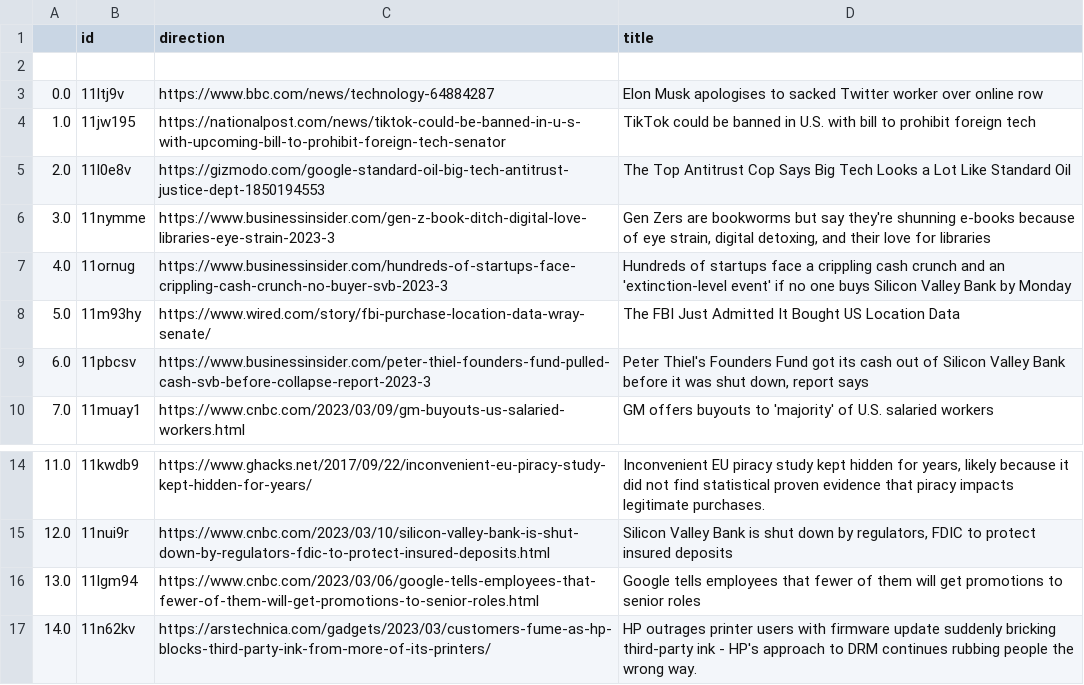
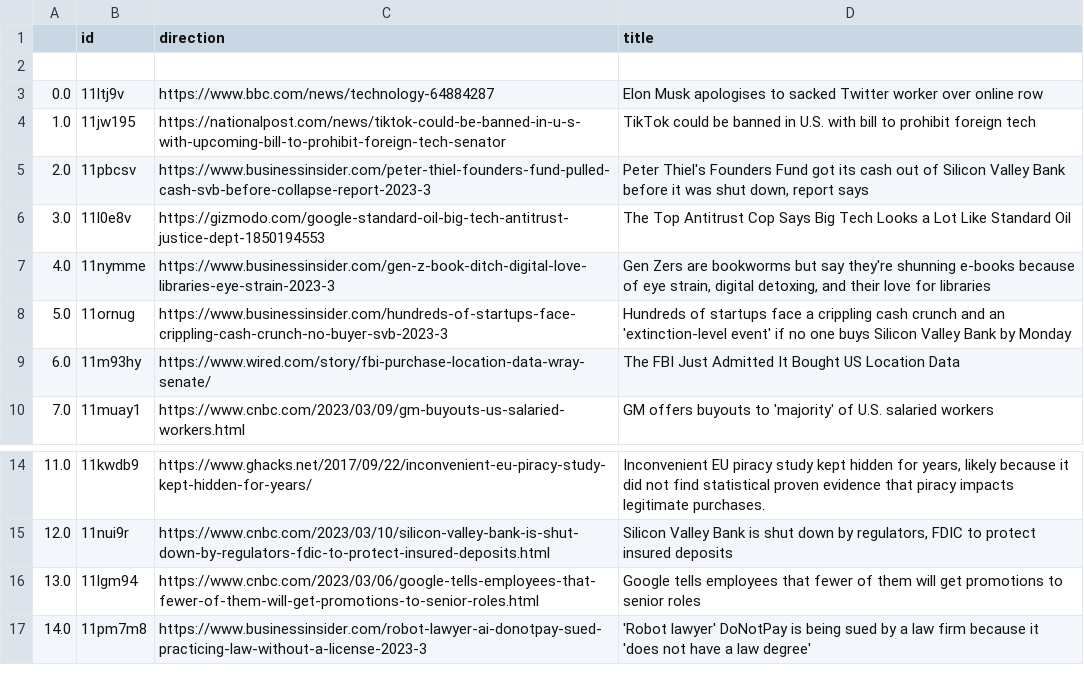
Before and after one commit to jesusyanez/Techline, a CSV file: top10weekly.csv, drawn as a sheet; only a part is shown, gaps mark what is left out.

```diff
--- a/top10weekly.csv
+++ b/top10weekly.csv
@@ -4,7 +4,7 @@
 1.0,11jw195,https://nationalpost.com/news/tiktok-could-be-banned-in-u-s-with-upcoming-bill-to-prohibit-foreign-tech-senator,TikTok could be banned in U.S. with bill to prohibit foreign tech
-2.0,11l0e8v,https://gizmodo.com/google-standard-oil-big-tech-antitrust-justice-dept-1850194553,The Top Antitrust Cop Says Big Tech Looks a Lot Like Standard Oil
-3.0,11nymme,https://www.businessinsider.com/gen-z-book-ditch-digital-love-libraries-eye-strain-2023-3,"Gen Zers are bookworms but say they're shunning e-books because of eye strain, digital detoxing, and their love for libraries"
-4.0,11ornug,https://www.businessinsider.com/hundreds-of-startups-face-crippling-cash-crunch-no-buyer-svb-2023-3,Hundreds of startups face a crippling cash crunch and an 'extinction-level event' if no one buys Silicon Valley Bank by Monday
-5.0,11m93hy,https://www.wired.com/story/fbi-purchase-location-data-wray-senate/,The FBI Just Admitted It Bought US Location Data
-6.0,11pbcsv,https://www.businessinsider.com/peter-thiel-founders-fund-pulled-cash-svb-before-collapse-report-2023-3,"Peter Thiel's Founders Fund got its cash out of Silicon Valley Bank before it was shut down, report says"
+2.0,11pbcsv,https://www.businessinsider.com/peter-thiel-founders-fund-pulled-cash-svb-before-collapse-report-2023-3,"Peter Thiel's Founders Fund got its cash out of Silicon Valley Bank before it was shut down, report says"
+3.0,11l0e8v,https://gizmodo.com/google-standard-oil-big-tech-antitrust-justice-dept-1850194553,The Top Antitrust Cop Says Big Tech Looks a Lot Like Standard Oil
+4.0,11nymme,https://www.businessinsider.com/gen-z-book-ditch-digital-love-libraries-eye-strain-2023-3,"Gen Zers are bookworms but say they're shunning e-books because of eye strain, digital detoxing, and their love for libraries"
+5.0,11ornug,https://www.businessinsider.com/hundreds-of-startups-face-crippling-cash-crunch-no-buyer-svb-2023-3,Hundreds of startups face a crippling cash crunch and an 'extinction-level event' if no one buys Silicon Valley Bank by Monday
+6.0,11m93hy,https://www.wired.com/story/fbi-purchase-location-data-wray-senate/,The FBI Just Admitted It Bought US Location Data
 7.0,11muay1,https://www.cnbc.com/2023/03/09/gm-buyouts-us-salaried-workers.html,GM offers buyouts to 'majority' of U.S. salaried workers
@@ -16,2 +16,2 @@
 13.0,11lgm94,https://www.cnbc.com/2023/03/06/google-tells-employees-that-fewer-of-them-will-get-promotions-to-senior-roles.html,Google tells employees that fewer of them will get promotions to senior roles
-14.0,11n62kv,https://arstechnica.com/gadgets/2023/03/customers-fume-as-hp-blocks-third-party-ink-from-more-of-its-printers/,HP outrages printer users with firmware update suddenly bricking third-party ink - HP's approach to DRM continues rubbing people the wrong way.
+14.0,11pm7m8,https://www.businessinsider.com/robot-lawyer-ai-donotpay-sued-practicing-law-without-a-license-2023-3,'Robot lawyer' DoNotPay is being sued by a law firm because it 'does not have a law degree'
```
Also changed, not shown: 1 other file.
